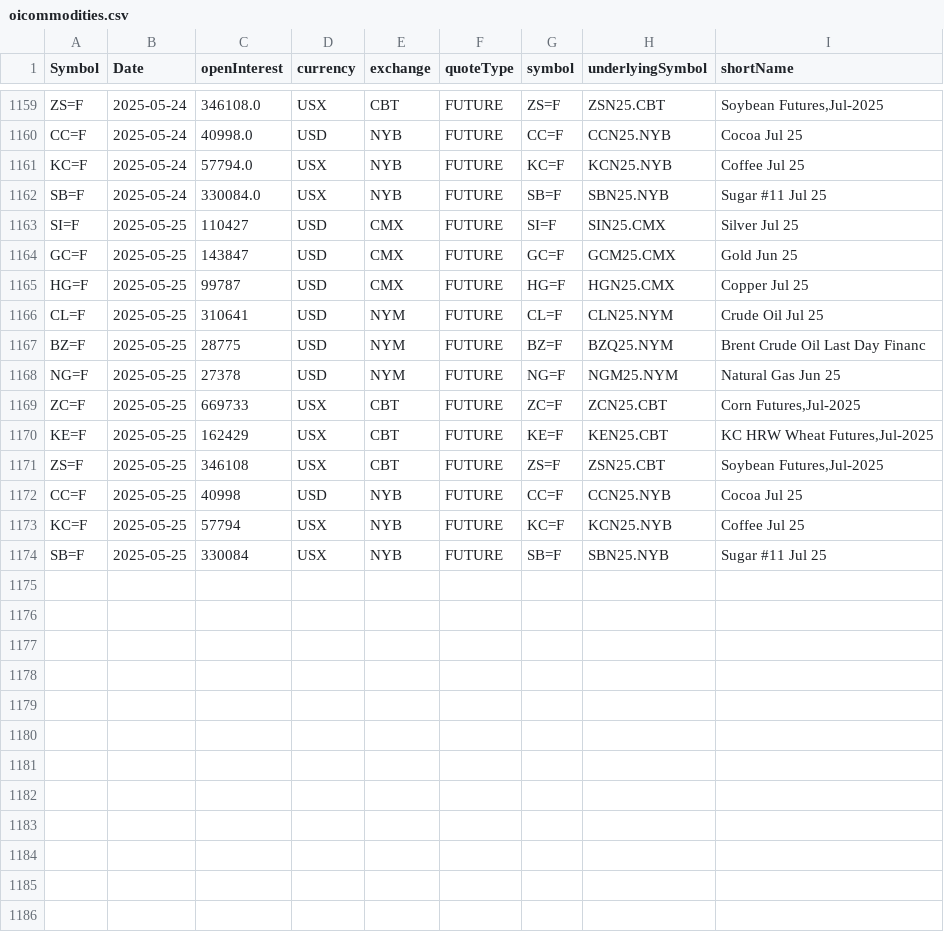
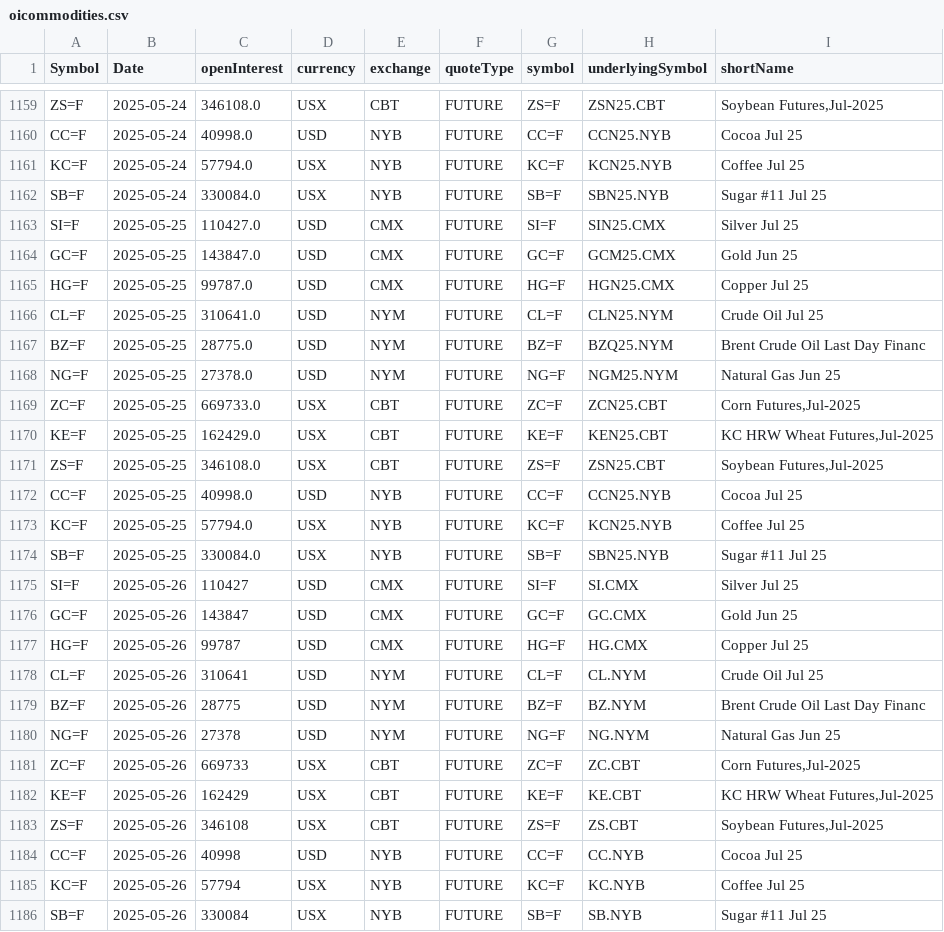
Before and after one commit to antoiovi/Trading, a CSV file: csv/oicommodities.csv, drawn as a sheet; only a part is shown, gaps mark what is left out.

```diff
--- a/csv/oicommodities.csv
+++ b/csv/oicommodities.csv
@@ -1162,13 +1162,25 @@ KC=F,2025-05-24,57794.0,USX,NYB,FUTURE,KC=F,KCN25.NYB,Coffee Jul 25
 SB=F,2025-05-24,330084.0,USX,NYB,FUTURE,SB=F,SBN25.NYB,Sugar #11 Jul 25
-SI=F,2025-05-25,110427,USD,CMX,FUTURE,SI=F,SIN25.CMX,Silver Jul 25
-GC=F,2025-05-25,143847,USD,CMX,FUTURE,GC=F,GCM25.CMX,Gold Jun 25
-HG=F,2025-05-25,99787,USD,CMX,FUTURE,HG=F,HGN25.CMX,Copper Jul 25
-CL=F,2025-05-25,310641,USD,NYM,FUTURE,CL=F,CLN25.NYM,Crude Oil Jul 25
-BZ=F,2025-05-25,28775,USD,NYM,FUTURE,BZ=F,BZQ25.NYM,Brent Crude Oil Last Day Financ
-NG=F,2025-05-25,27378,USD,NYM,FUTURE,NG=F,NGM25.NYM,Natural Gas Jun 25
-ZC=F,2025-05-25,669733,USX,CBT,FUTURE,ZC=F,ZCN25.CBT,"Corn Futures,Jul-2025"
-KE=F,2025-05-25,162429,USX,CBT,FUTURE,KE=F,KEN25.CBT,"KC HRW Wheat Futures,Jul-2025"
-ZS=F,2025-05-25,346108,USX,CBT,FUTURE,ZS=F,ZSN25.CBT,"Soybean Futures,Jul-2025"
-CC=F,2025-05-25,40998,USD,NYB,FUTURE,CC=F,CCN25.NYB,Cocoa Jul 25
-KC=F,2025-05-25,57794,USX,NYB,FUTURE,KC=F,KCN25.NYB,Coffee Jul 25
-SB=F,2025-05-25,330084,USX,NYB,FUTURE,SB=F,SBN25.NYB,Sugar #11 Jul 25
+SI=F,2025-05-25,110427.0,USD,CMX,FUTURE,SI=F,SIN25.CMX,Silver Jul 25
+GC=F,2025-05-25,143847.0,USD,CMX,FUTURE,GC=F,GCM25.CMX,Gold Jun 25
+HG=F,2025-05-25,99787.0,USD,CMX,FUTURE,HG=F,HGN25.CMX,Copper Jul 25
+CL=F,2025-05-25,310641.0,USD,NYM,FUTURE,CL=F,CLN25.NYM,Crude Oil Jul 25
+BZ=F,2025-05-25,28775.0,USD,NYM,FUTURE,BZ=F,BZQ25.NYM,Brent Crude Oil Last Day Financ
+NG=F,2025-05-25,27378.0,USD,NYM,FUTURE,NG=F,NGM25.NYM,Natural Gas Jun 25
+ZC=F,2025-05-25,669733.0,USX,CBT,FUTURE,ZC=F,ZCN25.CBT,"Corn Futures,Jul-2025"
+KE=F,2025-05-25,162429.0,USX,CBT,FUTURE,KE=F,KEN25.CBT,"KC HRW Wheat Futures,Jul-2025"
+ZS=F,2025-05-25,346108.0,USX,CBT,FUTURE,ZS=F,ZSN25.CBT,"Soybean Futures,Jul-2025"
+CC=F,2025-05-25,40998.0,USD,NYB,FUTURE,CC=F,CCN25.NYB,Cocoa Jul 25
+KC=F,2025-05-25,57794.0,USX,NYB,FUTURE,KC=F,KCN25.NYB,Coffee Jul 25
+SB=F,2025-05-25,330084.0,USX,NYB,FUTURE,SB=F,SBN25.NYB,Sugar #11 Jul 25
+SI=F,2025-05-26,110427,USD,CMX,FUTURE,SI=F,SI.CMX,Silver Jul 25
+GC=F,2025-05-26,143847,USD,CMX,FUTURE,GC=F,GC.CMX,Gold Jun 25
+HG=F,2025-05-26,99787,USD,CMX,FUTURE,HG=F,HG.CMX,Copper Jul 25
+CL=F,2025-05-26,310641,USD,NYM,FUTURE,CL=F,CL.NYM,Crude Oil Jul 25
+BZ=F,2025-05-26,28775,USD,NYM,FUTURE,BZ=F,BZ.NYM,Brent Crude Oil Last Day Financ
+NG=F,2025-05-26,27378,USD,NYM,FUTURE,NG=F,NG.NYM,Natural Gas Jun 25
+ZC=F,2025-05-26,669733,USX,CBT,FUTURE,ZC=F,ZC.CBT,"Corn Futures,Jul-2025"
+KE=F,2025-05-26,162429,USX,CBT,FUTURE,KE=F,KE.CBT,"KC HRW Wheat Futures,Jul-2025"
+ZS=F,2025-05-26,346108,USX,CBT,FUTURE,ZS=F,ZS.CBT,"Soybean Futures,Jul-2025"
+CC=F,2025-05-26,40998,USD,NYB,FUTURE,CC=F,CC.NYB,Cocoa Jul 25
+KC=F,2025-05-26,57794,USX,NYB,FUTURE,KC=F,KC.NYB,Coffee Jul 25
+SB=F,2025-05-26,330084,USX,NYB,FUTURE,SB=F,SB.NYB,Sugar #11 Jul 25
```
